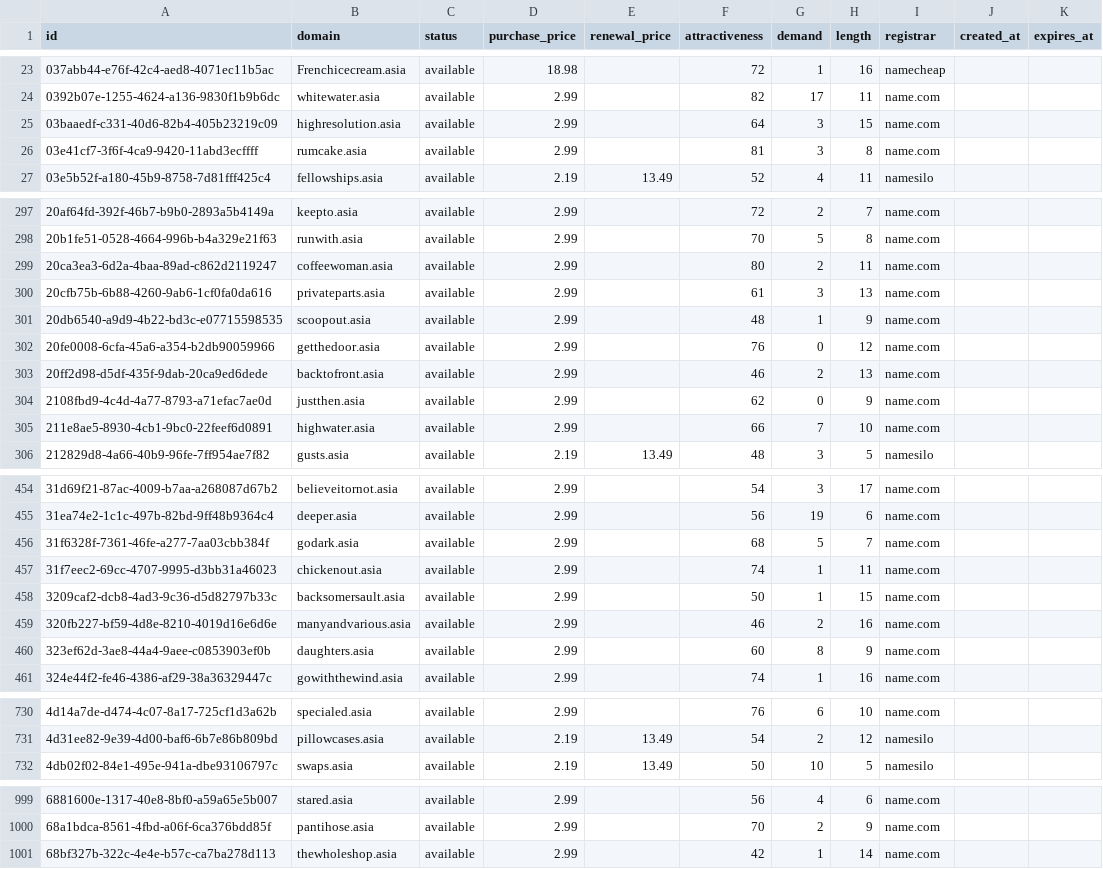
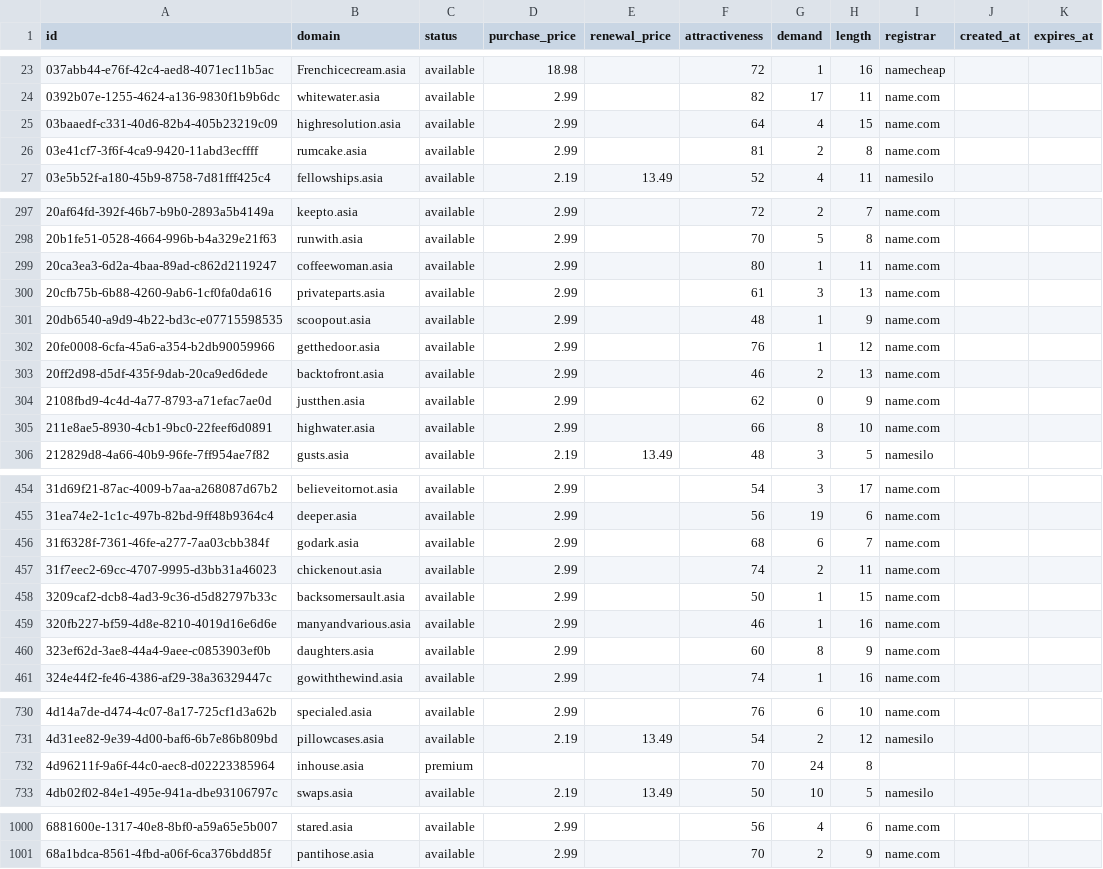
Before and after one commit to UniqueDomains/asia-oneword-domains, a CSV file: asia.csv, drawn as a sheet; only a part is shown, gaps mark what is left out; the diff covers the shown part only.

Commit message:
Domains update

```diff
--- a/asia.csv
+++ b/asia.csv
@@ -24,4 +24,4 @@ id,domain,status,purchase_price,renewal_price,attractiveness,demand,length,regis
 0392b07e-1255-4624-a136-9830f1b9b6dc,whitewater.asia,available,2.99,,82,17,11,name.com,,
-03baaedf-c331-40d6-82b4-405b23219c09,highresolution.asia,available,2.99,,64,3,15,name.com,,
-03e41cf7-3f6f-4ca9-9420-11abd3ecffff,rumcake.asia,available,2.99,,81,3,8,name.com,,
+03baaedf-c331-40d6-82b4-405b23219c09,highresolution.asia,available,2.99,,64,4,15,name.com,,
+03e41cf7-3f6f-4ca9-9420-11abd3ecffff,rumcake.asia,available,2.99,,81,2,8,name.com,,
 03e5b52f-a180-45b9-8758-7d81fff425c4,fellowships.asia,available,2.19,13.49,52,4,11,namesilo,,
@@ -298,9 +298,9 @@ id,domain,status,purchase_price,renewal_price,attractiveness,demand,length,regis
 20b1fe51-0528-4664-996b-b4a329e21f63,runwith.asia,available,2.99,,70,5,8,name.com,,
-20ca3ea3-6d2a-4baa-89ad-c862d2119247,coffeewoman.asia,available,2.99,,80,2,11,name.com,,
+20ca3ea3-6d2a-4baa-89ad-c862d2119247,coffeewoman.asia,available,2.99,,80,1,11,name.com,,
 20cfb75b-6b88-4260-9ab6-1cf0fa0da616,privateparts.asia,available,2.99,,61,3,13,name.com,,
 20db6540-a9d9-4b22-bd3c-e07715598535,scoopout.asia,available,2.99,,48,1,9,name.com,,
-20fe0008-6cfa-45a6-a354-b2db90059966,getthedoor.asia,available,2.99,,76,0,12,name.com,,
+20fe0008-6cfa-45a6-a354-b2db90059966,getthedoor.asia,available,2.99,,76,1,12,name.com,,
 20ff2d98-d5df-435f-9dab-20ca9ed6dede,backtofront.asia,available,2.99,,46,2,13,name.com,,
 2108fbd9-4c4d-4a77-8793-a71efac7ae0d,justthen.asia,available,2.99,,62,0,9,name.com,,
-211e8ae5-8930-4cb1-9bc0-22feef6d0891,highwater.asia,available,2.99,,66,7,10,name.com,,
+211e8ae5-8930-4cb1-9bc0-22feef6d0891,highwater.asia,available,2.99,,66,8,10,name.com,,
 212829d8-4a66-40b9-96fe-7ff954ae7f82,gusts.asia,available,2.19,13.49,48,3,5,namesilo,,
@@ -455,6 +455,6 @@ id,domain,status,purchase_price,renewal_price,attractiveness,demand,length,regis
 31ea74e2-1c1c-497b-82bd-9ff48b9364c4,deeper.asia,available,2.99,,56,19,6,name.com,,
-31f6328f-7361-46fe-a277-7aa03cbb384f,godark.asia,available,2.99,,68,5,7,name.com,,
-31f7eec2-69cc-4707-9995-d3bb31a46023,chickenout.asia,available,2.99,,74,1,11,name.com,,
+31f6328f-7361-46fe-a277-7aa03cbb384f,godark.asia,available,2.99,,68,6,7,name.com,,
+31f7eec2-69cc-4707-9995-d3bb31a46023,chickenout.asia,available,2.99,,74,2,11,name.com,,
 3209caf2-dcb8-4ad3-9c36-d5d82797b33c,backsomersault.asia,available,2.99,,50,1,15,name.com,,
-320fb227-bf59-4d8e-8210-4019d16e6d6e,manyandvarious.asia,available,2.99,,46,2,16,name.com,,
+320fb227-bf59-4d8e-8210-4019d16e6d6e,manyandvarious.asia,available,2.99,,46,1,16,name.com,,
 323ef62d-3ae8-44a4-9aee-c0853903ef0b,daughters.asia,available,2.99,,60,8,9,name.com,,
@@ -731,2 +731,3 @@ id,domain,status,purchase_price,renewal_price,attractiveness,demand,length,regis
 4d31ee82-9e39-4d00-baf6-6b7e86b809bd,pillowcases.asia,available,2.19,13.49,54,2,12,namesilo,,
+4d96211f-9a6f-44c0-aec8-d02223385964,inhouse.asia,premium,,,70,24,8,,,
 4db02f02-84e1-495e-941a-dbe93106797c,swaps.asia,available,2.19,13.49,50,10,5,namesilo,,
@@ -1000,2 +1001 @@ id,domain,status,purchase_price,renewal_price,attractiveness,demand,length,regis
 68a1bdca-8561-4fbd-a06f-6ca376bdd85f,pantihose.asia,available,2.99,,70,2,9,name.com,,
-68bf327b-322c-4e4e-b57c-ca7ba278d113,thewholeshop.asia,available,2.99,,42,1,14,name.com,,
```
Also changed, not shown: 32 edited cells elsewhere in this file, 4 other files.
